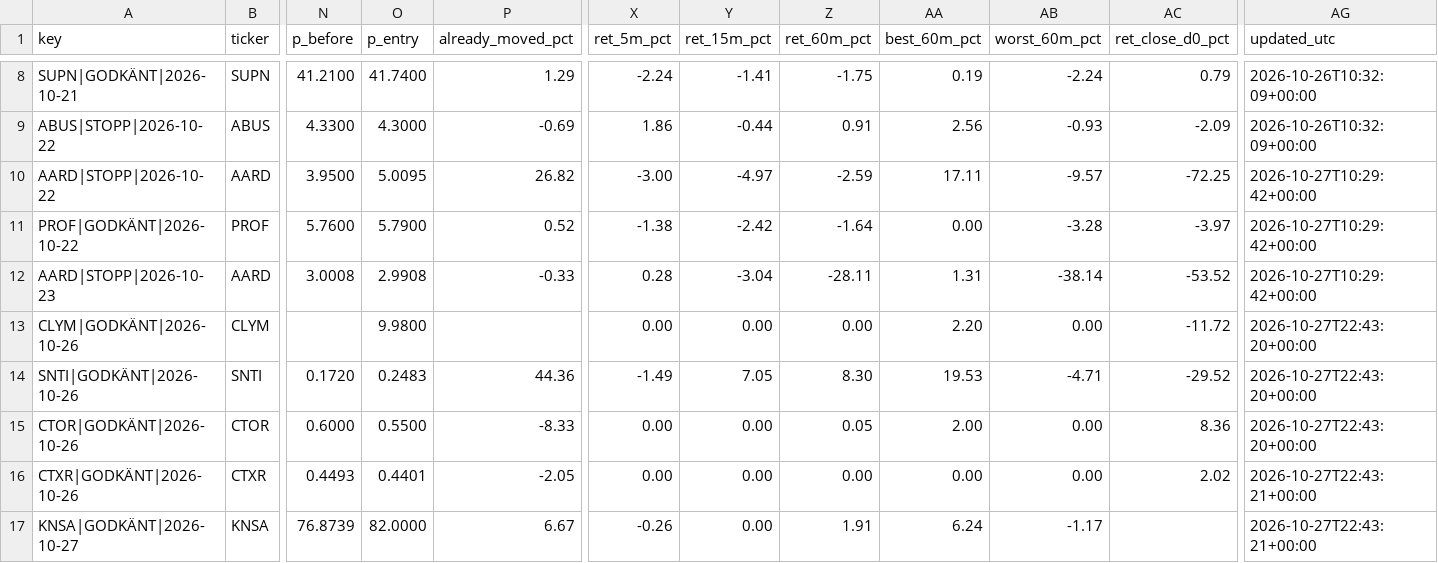
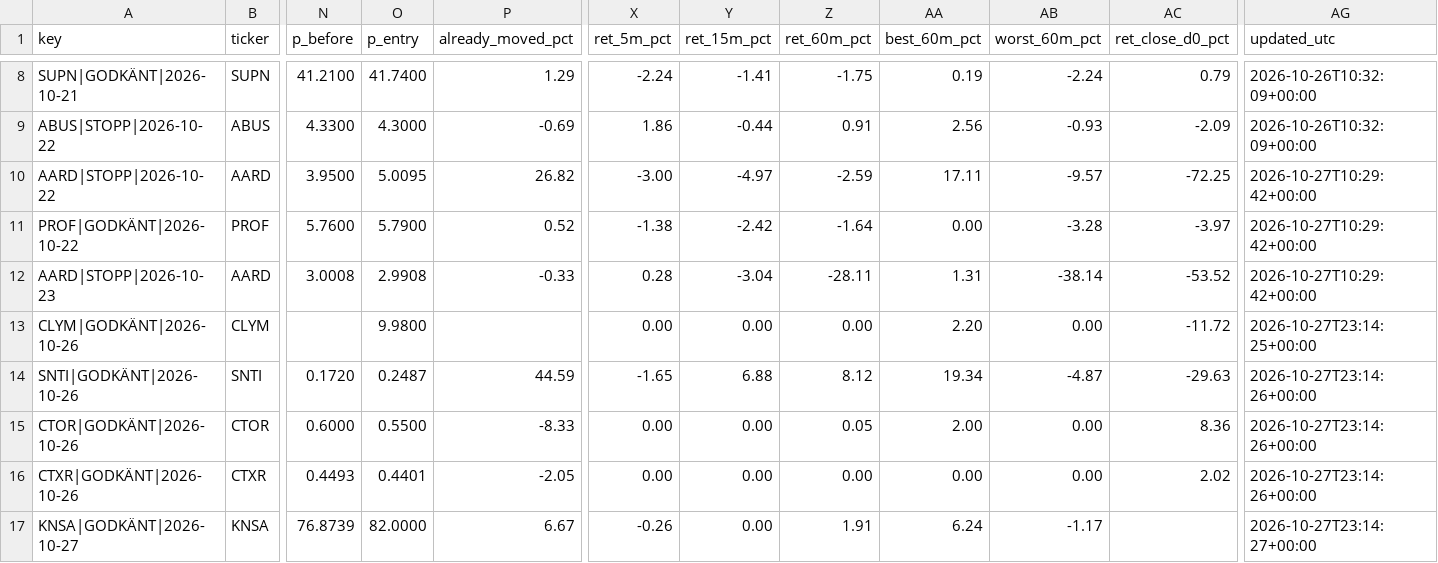
Before and after one commit to emilwiktorsson-jpg/fda-collector, a CSV file: data/signals.csv, drawn as a sheet; only a part is shown, gaps mark what is left out; the diff names each change by its address in the sheet, - before the commit and + after, or states it on an @@ line.

```diff
--- a/data/signals.csv
+++ b/data/signals.csv
-AG13 (updated_utc): 2026-10-27T22:43:20+00:00
+AG13 (updated_utc): 2026-10-27T23:14:25+00:00
-O14 (p_entry): 0.2483
+O14 (p_entry): 0.2487
-P14 (already_moved_pct): 44.36
+P14 (already_moved_pct): 44.59
-X14 (ret_5m_pct): -1.49
+X14 (ret_5m_pct): -1.65
-Y14 (ret_15m_pct): 7.05
+Y14 (ret_15m_pct): 6.88
-Z14 (ret_60m_pct): 8.30
+Z14 (ret_60m_pct): 8.12
-AA14 (best_60m_pct): 19.53
+AA14 (best_60m_pct): 19.34
-AB14 (worst_60m_pct): -4.71
+AB14 (worst_60m_pct): -4.87
-AC14 (ret_close_d0_pct): -29.52
+AC14 (ret_close_d0_pct): -29.63
-AG14:AG15 (updated_utc): 2026-10-27T22:43:20+00:00
+AG14:AG15 (updated_utc): 2026-10-27T23:14:26+00:00
-AG16 (updated_utc): 2026-10-27T22:43:21+00:00
+AG16 (updated_utc): 2026-10-27T23:14:26+00:00
-AG17 (updated_utc): 2026-10-27T22:43:21+00:00
+AG17 (updated_utc): 2026-10-27T23:14:27+00:00
```
Also changed, not shown: data/heartbeat.csv, 1 other file.
